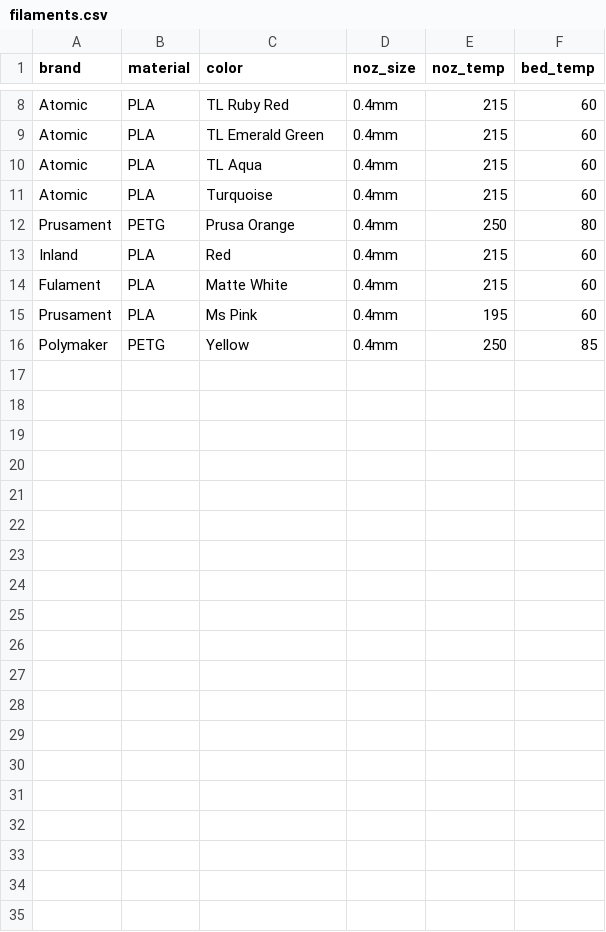
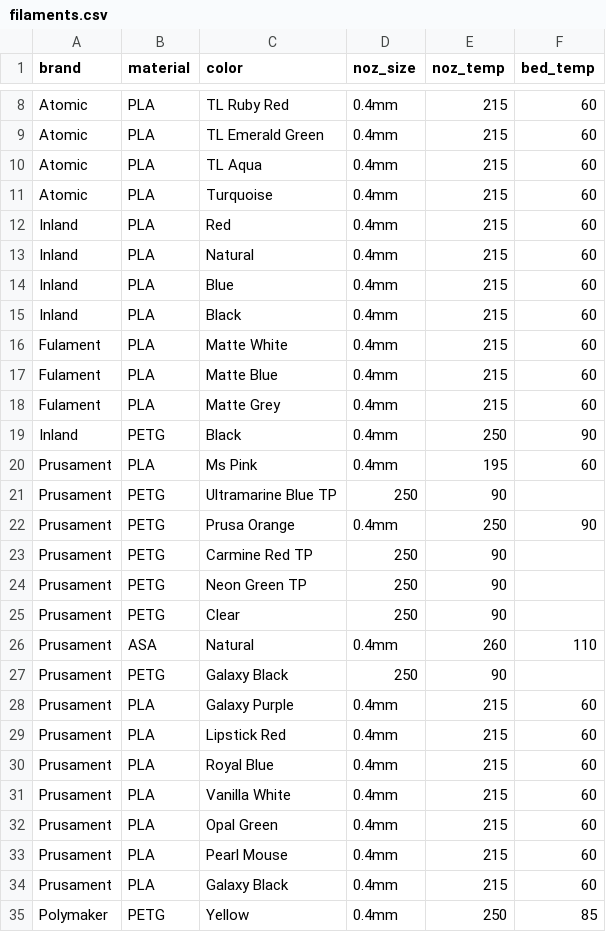
Before and after one commit to atlgeek007/filament_cards, a CSV file: filaments.csv, drawn as a sheet; only a part is shown, gaps mark what is left out; removed rows and columns are numbered as before the commit, all else as after; the diff names each change by its address in the sheet, - before the commit and + after, or states it on an @@ line.

```diff
--- a/filaments.csv
+++ b/filaments.csv
-row 12: Prusament | PETG | Prusa Orange | 0.4mm | 250 | 80
+row 13: Inland | PLA | Natural | 0.4mm | 215 | 60
+row 14: Inland | PLA | Blue | 0.4mm | 215 | 60
+row 15: Inland | PLA | Black | 0.4mm | 215 | 60
+row 17: Fulament | PLA | Matte Blue | 0.4mm | 215 | 60
+row 18: Fulament | PLA | Matte Grey | 0.4mm | 215 | 60
+row 19: Inland | PETG | Black | 0.4mm | 250 | 90
+row 21: Prusament | PETG | Ultramarine Blue TP | 250 | 90
+row 22: Prusament | PETG | Prusa Orange | 0.4mm | 250 | 90
+row 23: Prusament | PETG | Carmine Red TP | 250 | 90
+row 24: Prusament | PETG | Neon Green TP | 250 | 90
+row 25: Prusament | PETG | Clear | 250 | 90
+row 26: Prusament | ASA | Natural | 0.4mm | 260 | 110
+row 27: Prusament | PETG | Galaxy Black | 250 | 90
+row 28: Prusament | PLA | Galaxy Purple | 0.4mm | 215 | 60
+row 29: Prusament | PLA | Lipstick Red | 0.4mm | 215 | 60
+row 30: Prusament | PLA | Royal Blue | 0.4mm | 215 | 60
+row 31: Prusament | PLA | Vanilla White | 0.4mm | 215 | 60
+row 32: Prusament | PLA | Opal Green | 0.4mm | 215 | 60
+row 33: Prusament | PLA | Pearl Mouse | 0.4mm | 215 | 60
+row 34: Prusament | PLA | Galaxy Black | 0.4mm | 215 | 60
```
Also changed, not shown: 58 other files.
